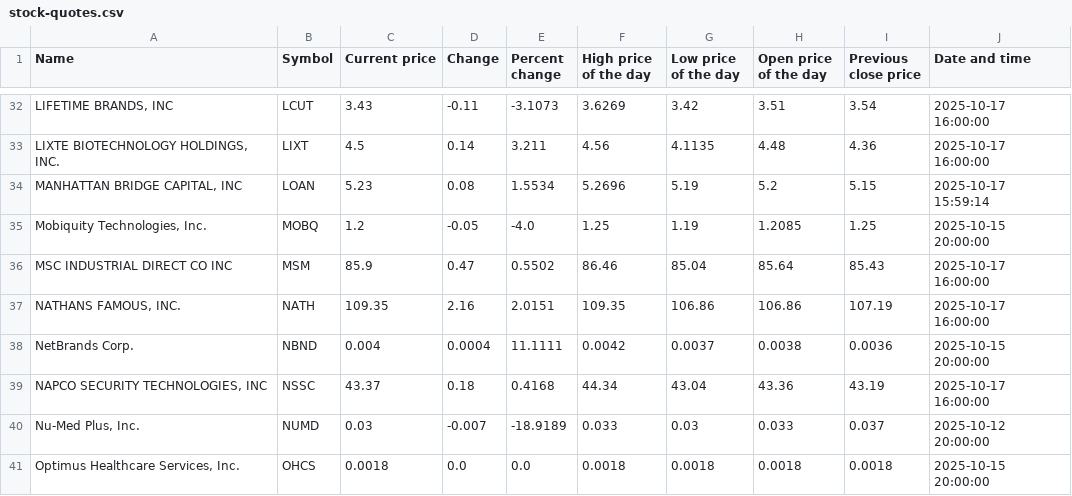
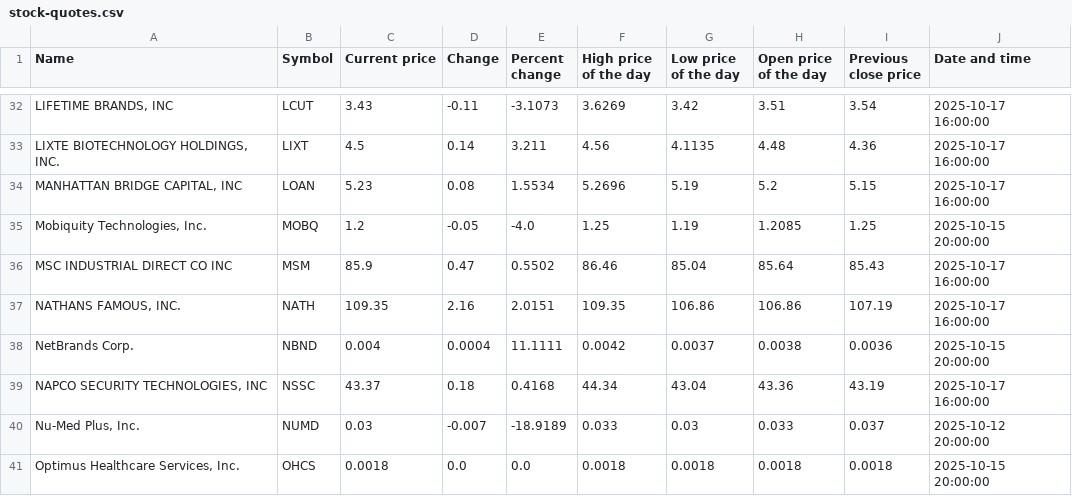
Before and after one commit to ariellemartinez/long-island-stock-quotes, a CSV file: csv/stock-quotes.csv, drawn as a sheet; only a part is shown, gaps mark what is left out; the diff names each change by its address in the sheet, - before the commit and + after, or states it on an @@ line.

```diff
--- a/csv/stock-quotes.csv
+++ b/csv/stock-quotes.csv
-J34 (Date and time): 2025-10-17 15:59:14
+J34 (Date and time): 2025-10-17 16:00:00
```
